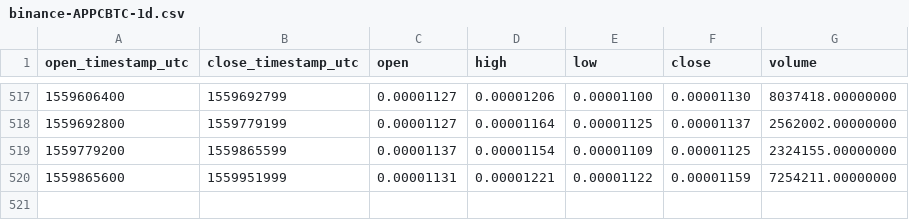
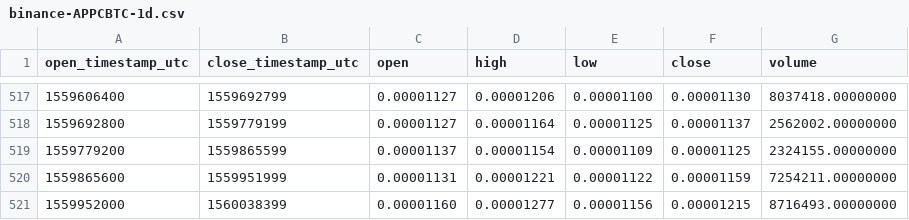
Before and after one commit to cryptobigbro/binance-APPCBTC, a CSV file: binance-APPCBTC-1d.csv, drawn as a sheet; only a part is shown, gaps mark what is left out.

```diff
--- a/binance-APPCBTC-1d.csv
+++ b/binance-APPCBTC-1d.csv
@@ -520 +520,2 @@ open_timestamp_utc,close_timestamp_utc,open,high,low,close,volume
 1559865600,1559951999,0.00001131,0.00001221,0.00001122,0.00001159,7254211.00000000
+1559952000,1560038399,0.00001160,0.00001277,0.00001156,0.00001215,8716493.00000000
```
Also changed, not shown: binance-APPCBTC-1h.csv.
